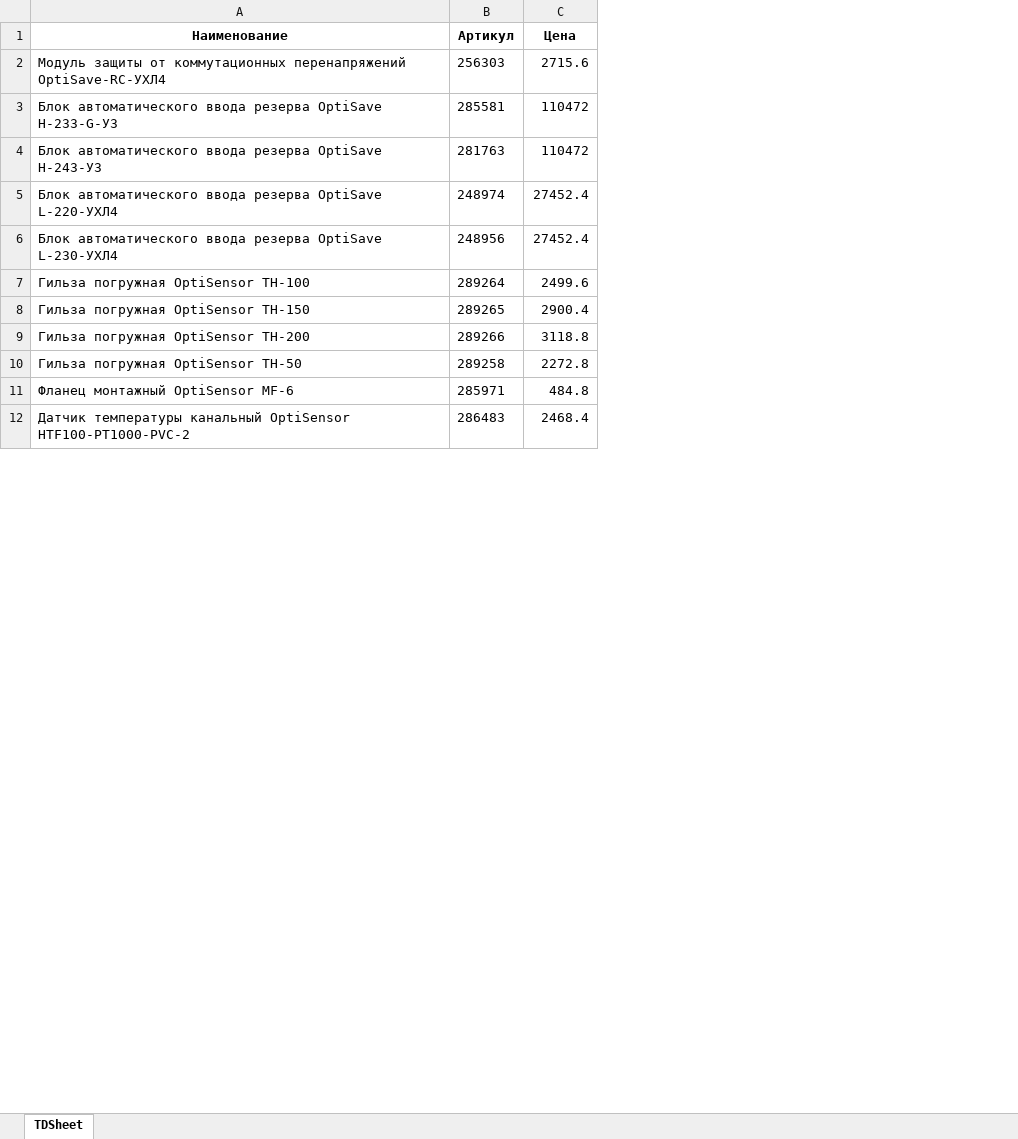
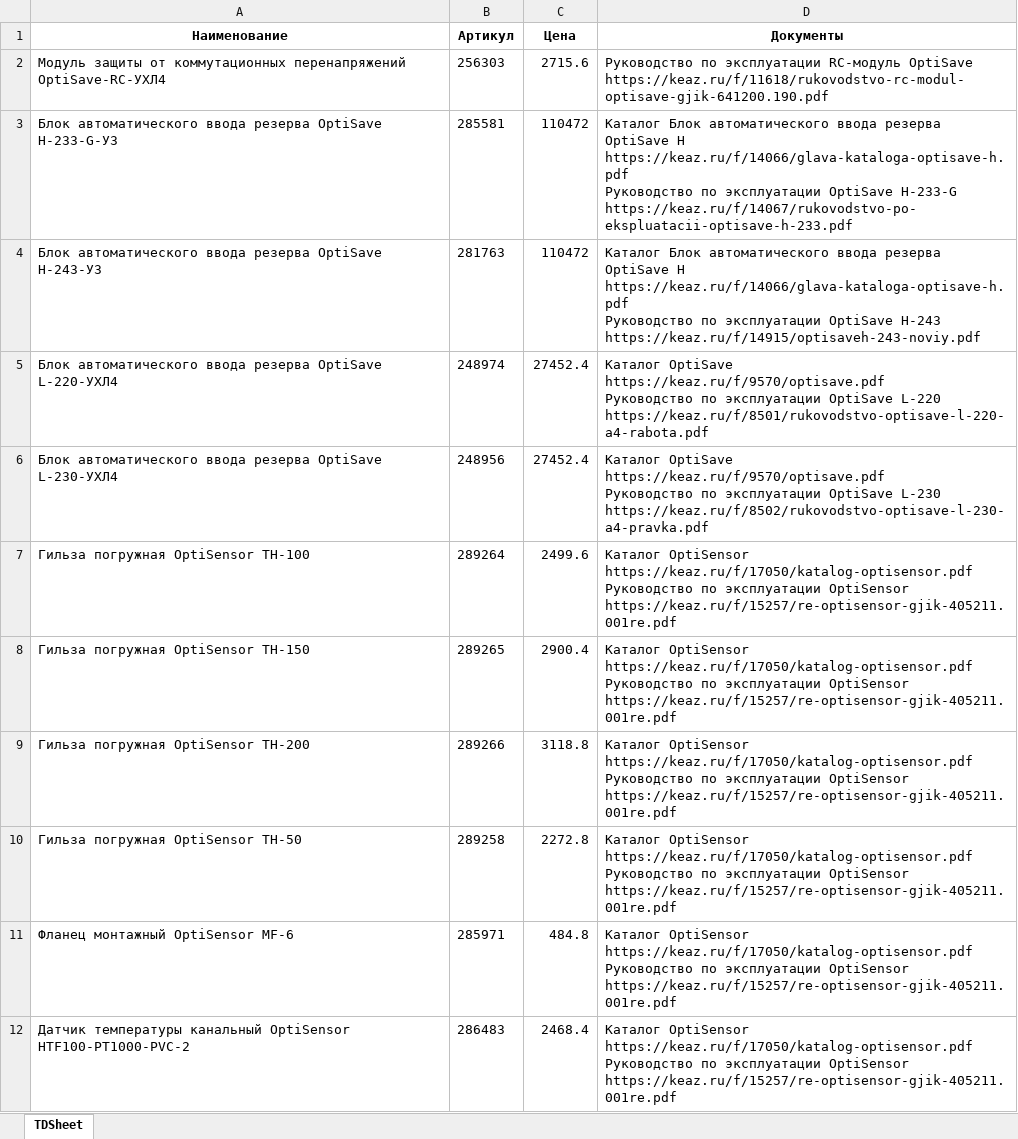
Before and after one commit to Ugleshapr/searcher, an Excel workbook: base.xlsx, sheet TDSheet, drawn as a sheet; only a part is shown; values as stored, in another font and other column widths than the file's, no borders; ↵ is a line break in a cell; the diff names each change by its address in the sheet, - before the commit and + after, or states it on an @@ line.

Commit message:
Add files via upload
Новая база с документами

```diff
--- a/base.xlsx (sheet TDSheet)
+++ b/base.xlsx (sheet TDSheet)
+column D (Документы), rows 2-12: Руководство по эксплуатации RC-модуль OptiSave https://keaz.ru/f/11618/rukovodstvo-rc-modul-optisave-gjik-641200.190.pdf | Каталог Блок автоматического ввода резерва OptiSave H https://keaz.ru/f/14066/glava-kataloga-optisave-h.pdf ↵ Руководство по эксплуатации OptiSave H-233-G https://keaz.ru/f/14067/rukovodstvo-po-ekspluatacii-optisave-h-233.pdf | Каталог Блок автоматического ввода резерва OptiSave H https://keaz.ru/f/14066/glava-kataloga-optisave-h.pdf ↵ Руководство по эксплуатации OptiSave H-243 https://keaz.ru/f/14915/optisaveh-243-noviy.pdf | Каталог OptiSave https://keaz.ru/f/9570/optisave.pdf ↵ Руководство по эксплуатации OptiSave L-220 https://keaz.ru/f/8501/rukovodstvo-optisave-l-220-a4-rabota.pdf | Каталог OptiSave https://keaz.ru/f/9570/optisave.pdf ↵ Руководство по эксплуатации OptiSave L-230 https://keaz.ru/f/8502/rukovodstvo-optisave-l-230-a4-pravka.pdf | Каталог OptiSensor https://keaz.ru/f/17050/katalog-optisensor.pdf ↵ Руководство по эксплуатации OptiSensor https://keaz.ru/f/15257/re-optisensor-gjik-405211.001re.pdf | Каталог OptiSensor https://keaz.ru/f/17050/katalog-optisensor.pdf ↵ Руководство по эксплуатации OptiSensor https://keaz.ru/f/15257/re-optisensor-gjik-405211.001re.pdf | Каталог OptiSensor https://keaz.ru/f/17050/katalog-optisensor.pdf ↵ Руководство по эксплуатации OptiSensor https://keaz.ru/f/15257/re-optisensor-gjik-405211.001re.pdf | Каталог OptiSensor https://keaz.ru/f/17050/katalog-optisensor.pdf ↵ Руководство по эксплуатации OptiSensor https://keaz.ru/f/15257/re-optisensor-gjik-405211.001re.pdf | Каталог OptiSensor https://keaz.ru/f/17050/katalog-optisensor.pdf ↵ Руководство по эксплуатации OptiSensor https://keaz.ru/f/15257/re-optisensor-gjik-405211.001re.pdf | Каталог OptiSensor https://keaz.ru/f/17050/katalog-optisensor.pdf ↵ Руководство по эксплуатации OptiSensor https://keaz.ru/f/15257/re-optisensor-gjik-405211.001re.pdf
```
